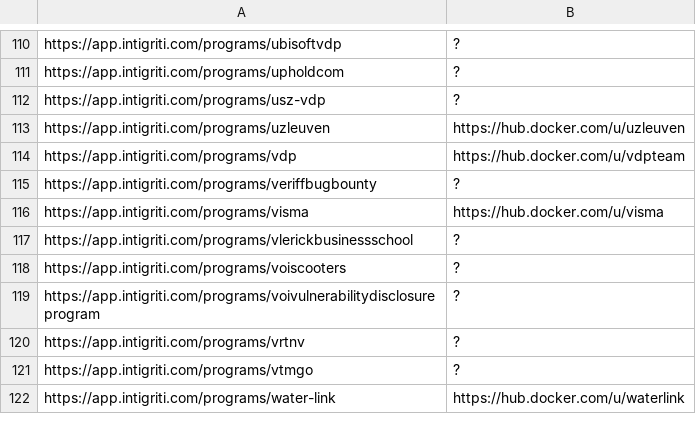
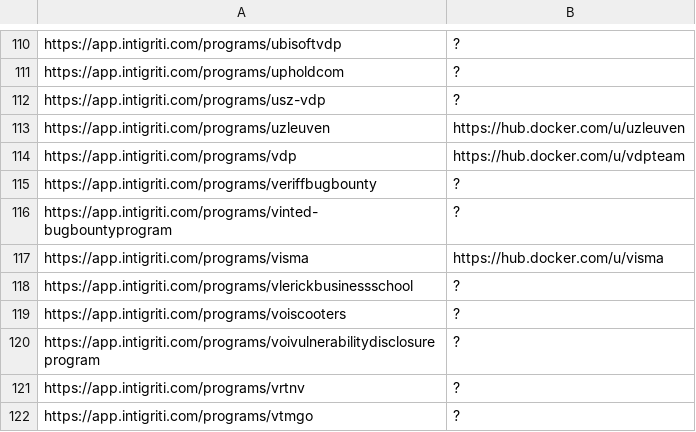
Before and after one commit to sl4x0/dockerhub-orgs-data, a TSV file: dockerhub-orgs-data/intigriti.tsv, drawn as a sheet; only a part is shown, gaps mark what is left out; the shorter side is filled out with more unchanged rows.

```diff
--- a/dockerhub-orgs-data/intigriti.tsv
+++ b/dockerhub-orgs-data/intigriti.tsv
@@ -115,2 +115,3 @@ https://app.intigriti.com/programs/vdp	https://hub.docker.com/u/vdpteam
 https://app.intigriti.com/programs/veriffbugbounty	?
+https://app.intigriti.com/programs/vinted-bugbountyprogram	?
 https://app.intigriti.com/programs/visma	https://hub.docker.com/u/visma
```
Also changed, not shown: 1 other file.
